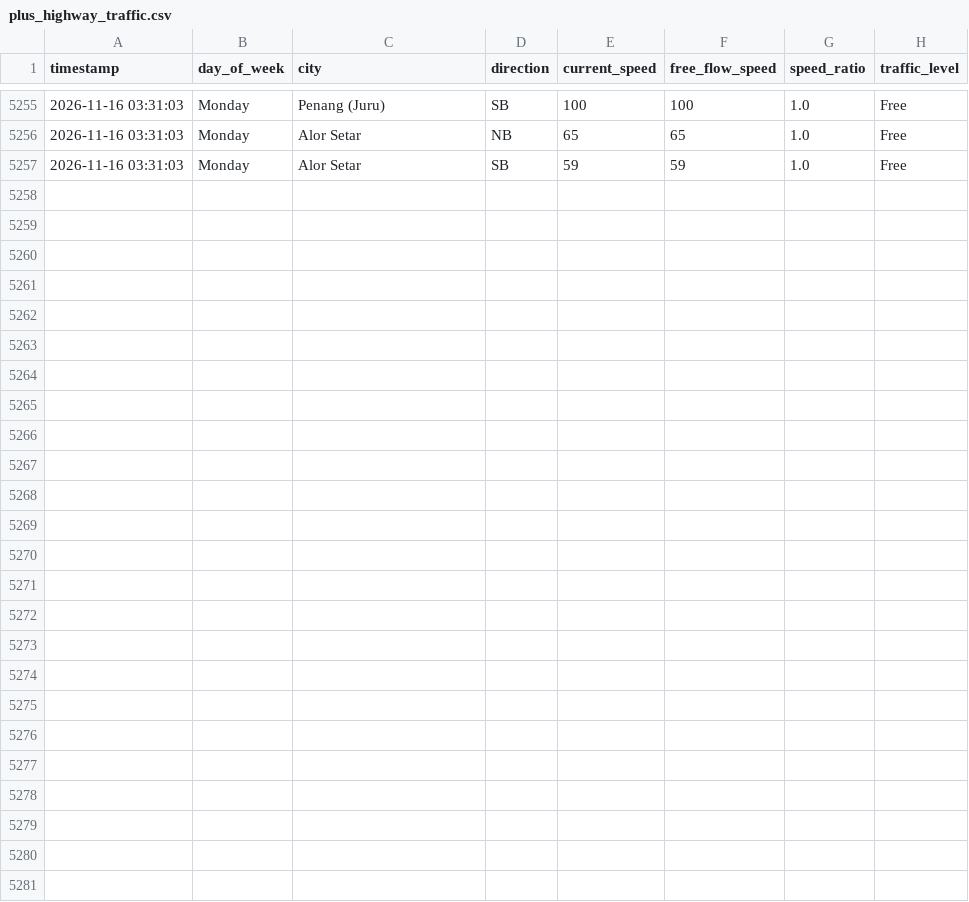
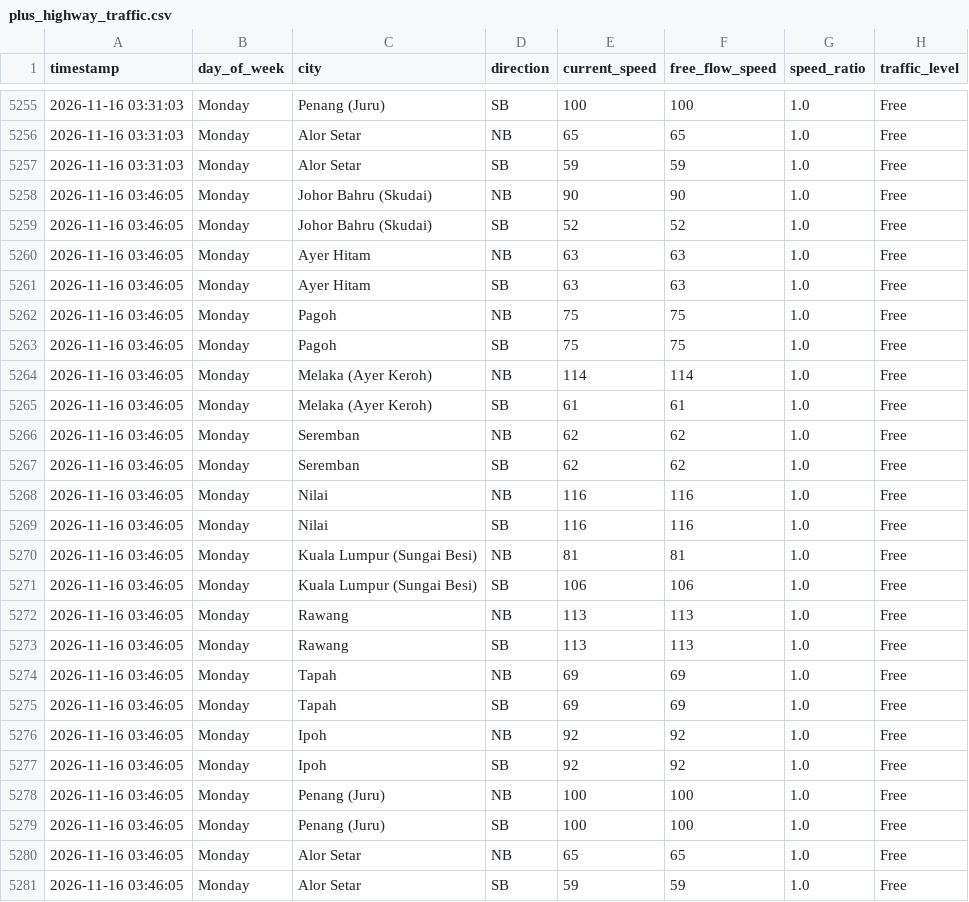
Before and after one commit to jieyuloh1011-lab/plus-highway-traffic, a CSV file: plus_highway_traffic.csv, drawn as a sheet; only a part is shown, gaps mark what is left out; the diff names each change by its address in the sheet, - before the commit and + after, or states it on an @@ line.

```diff
--- a/plus_highway_traffic.csv
+++ b/plus_highway_traffic.csv
+row 5258: 2026-11-16 03:46:05 | Monday | Johor Bahru (Skudai) | NB | 90 | 90 | 1.0 | Free
+row 5259: 2026-11-16 03:46:05 | Monday | Johor Bahru (Skudai) | SB | 52 | 52 | 1.0 | Free
+row 5260: 2026-11-16 03:46:05 | Monday | Ayer Hitam | NB | 63 | 63 | 1.0 | Free
+row 5261: 2026-11-16 03:46:05 | Monday | Ayer Hitam | SB | 63 | 63 | 1.0 | Free
+row 5262: 2026-11-16 03:46:05 | Monday | Pagoh | NB | 75 | 75 | 1.0 | Free
+row 5263: 2026-11-16 03:46:05 | Monday | Pagoh | SB | 75 | 75 | 1.0 | Free
+row 5264: 2026-11-16 03:46:05 | Monday | Melaka (Ayer Keroh) | NB | 114 | 114 | 1.0 | Free
+row 5265: 2026-11-16 03:46:05 | Monday | Melaka (Ayer Keroh) | SB | 61 | 61 | 1.0 | Free
+row 5266: 2026-11-16 03:46:05 | Monday | Seremban | NB | 62 | 62 | 1.0 | Free
+row 5267: 2026-11-16 03:46:05 | Monday | Seremban | SB | 62 | 62 | 1.0 | Free
+row 5268: 2026-11-16 03:46:05 | Monday | Nilai | NB | 116 | 116 | 1.0 | Free
+row 5269: 2026-11-16 03:46:05 | Monday | Nilai | SB | 116 | 116 | 1.0 | Free
+row 5270: 2026-11-16 03:46:05 | Monday | Kuala Lumpur (Sungai Besi) | NB | 81 | 81 | 1.0 | Free
+row 5271: 2026-11-16 03:46:05 | Monday | Kuala Lumpur (Sungai Besi) | SB | 106 | 106 | 1.0 | Free
+row 5272: 2026-11-16 03:46:05 | Monday | Rawang | NB | 113 | 113 | 1.0 | Free
+row 5273: 2026-11-16 03:46:05 | Monday | Rawang | SB | 113 | 113 | 1.0 | Free
+row 5274: 2026-11-16 03:46:05 | Monday | Tapah | NB | 69 | 69 | 1.0 | Free
+row 5275: 2026-11-16 03:46:05 | Monday | Tapah | SB | 69 | 69 | 1.0 | Free
+row 5276: 2026-11-16 03:46:05 | Monday | Ipoh | NB | 92 | 92 | 1.0 | Free
+row 5277: 2026-11-16 03:46:05 | Monday | Ipoh | SB | 92 | 92 | 1.0 | Free
+row 5278: 2026-11-16 03:46:05 | Monday | Penang (Juru) | NB | 100 | 100 | 1.0 | Free
+row 5279: 2026-11-16 03:46:05 | Monday | Penang (Juru) | SB | 100 | 100 | 1.0 | Free
+row 5280: 2026-11-16 03:46:05 | Monday | Alor Setar | NB | 65 | 65 | 1.0 | Free
+row 5281: 2026-11-16 03:46:05 | Monday | Alor Setar | SB | 59 | 59 | 1.0 | Free
```
